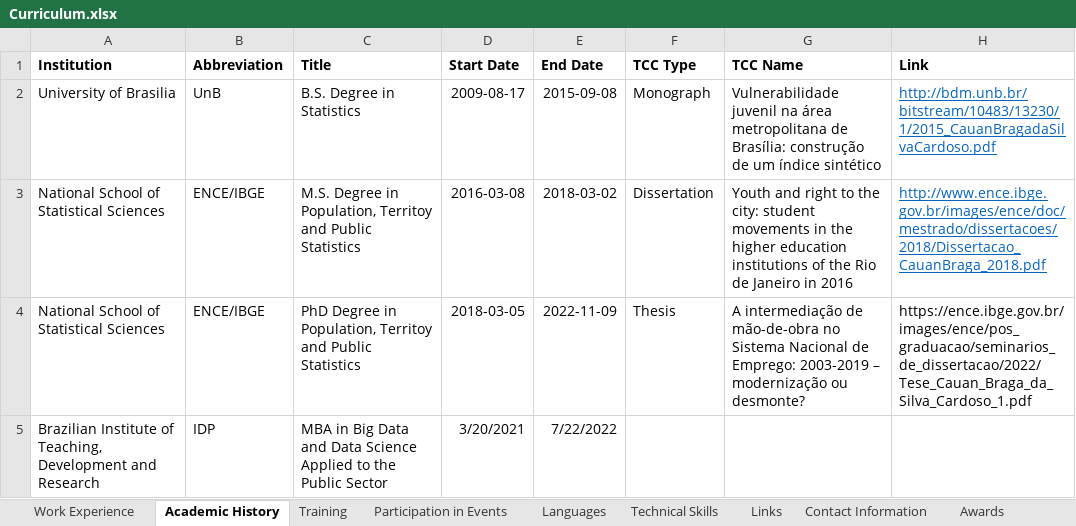
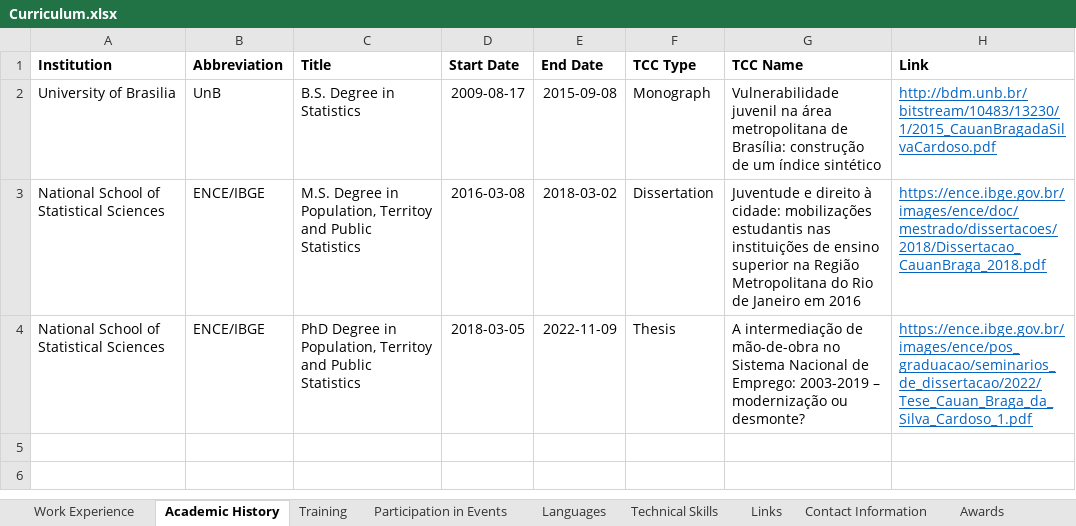
Before and after one commit to cauancardoso/Interactive-CV, an Excel workbook: Curriculum.xlsx, sheet Academic History, drawn as a sheet; values as stored, in another font and other column widths than the file's, no borders; the diff names each change by its address in the sheet, - before the commit and + after, or states it on an @@ line.

Commit message:
Add files via upload
Update curriculum vitae

```diff
--- a/Curriculum.xlsx (sheet Academic History)
+++ b/Curriculum.xlsx (sheet Academic History)
-G3 (TCC Name): Youth and right to the city: student movements in the higher education institutions of the Rio de Janeiro in 2016
+G3 (TCC Name): Juventude e direito à cidade: mobilizações estudantis nas instituições de ensino superior na Região Metropolitana do Rio de Janeiro em 2016
-H3 (Link): http://www.ence.ibge.gov.br/images/ence/doc/mestrado/dissertacoes/2018/Dissertacao_CauanBraga_2018.pdf
+H3 (Link): https://ence.ibge.gov.br/images/ence/doc/mestrado/dissertacoes/2018/Dissertacao_CauanBraga_2018.pdf
@@ H4 underline: off → on, text colour: black → #0563C1 @@
-row 5: Brazilian Institute of Teaching, Development and Research | IDP | MBA in Big Data and Data Science Applied to the Public Sector | 3/20/2021 | 7/22/2022
```
Also changed, not shown: sheet Training.
